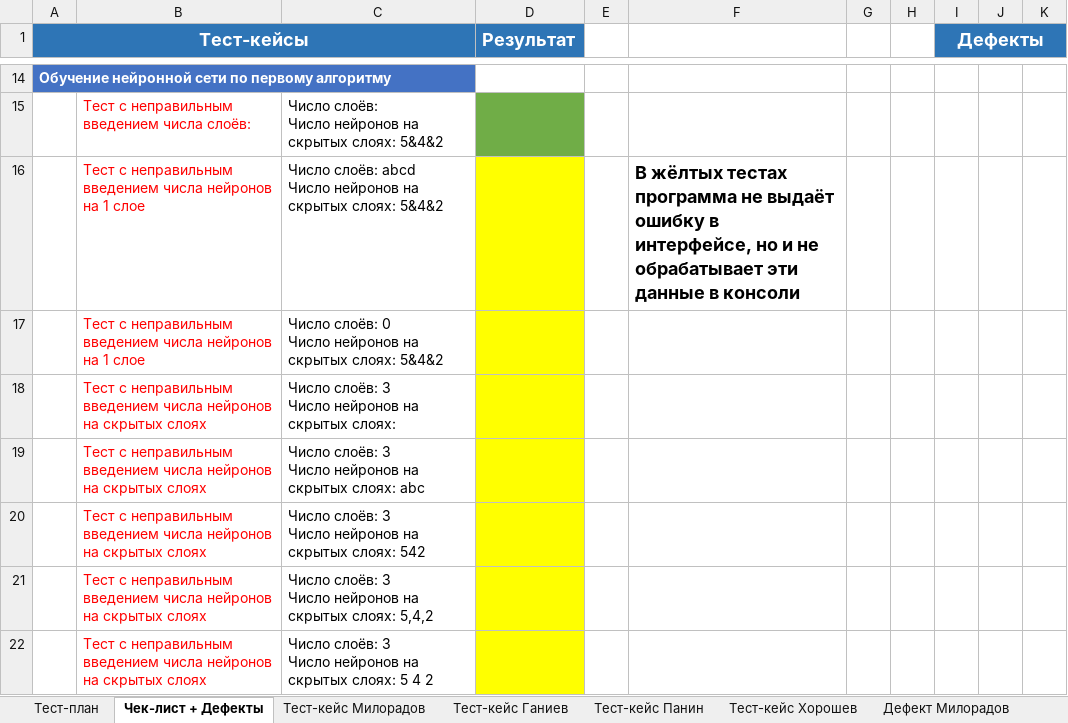
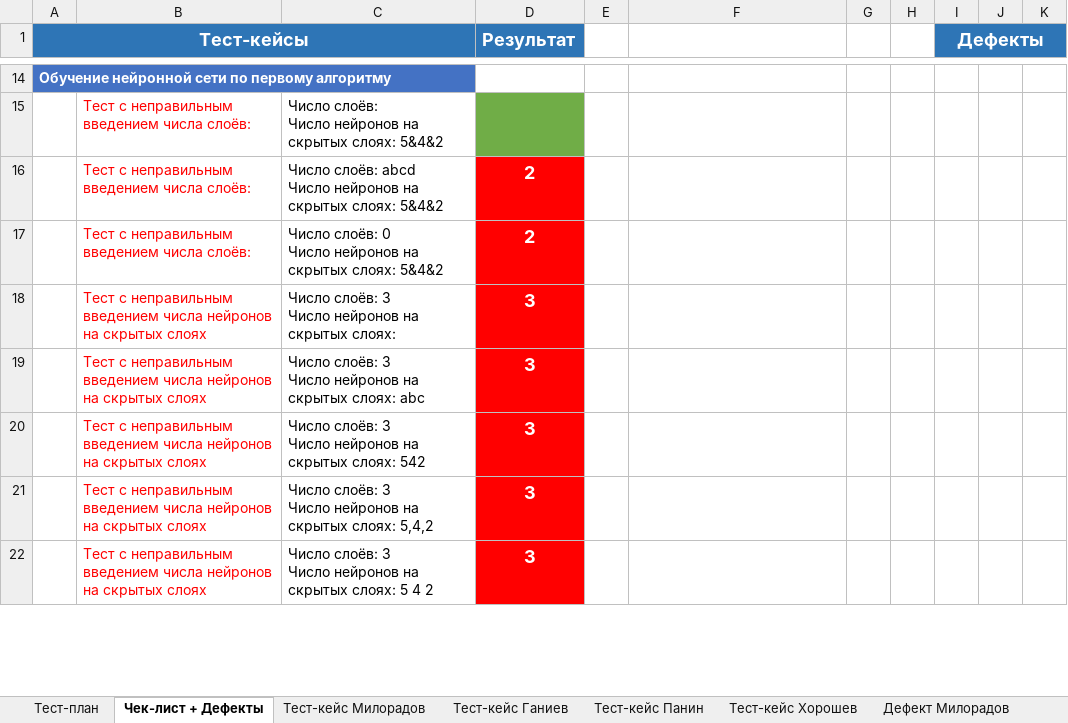
Before and after one commit to mksmp/network-learning-accelerator, an Excel workbook: Стратегия тестирования.xlsx, sheet Чек-лист + Дефекты, drawn as a sheet; only a part is shown, gaps mark what is left out; values as stored, in another font and other column widths than the file's, no borders; the diff covers the shown part only; the diff names each change by its address in the sheet, - before the commit and + after, or states it on an @@ line.

```diff
--- a/Стратегия тестирования.xlsx (sheet Чек-лист + Дефекты)
+++ b/Стратегия тестирования.xlsx (sheet Чек-лист + Дефекты)
-B16:B17: …введением числа нейронов на 1 слое
+B16:B17: …введением числа слоёв:
-D16:D17 (Результат): (empty)
+D16:D17 (Результат): 2
-D16:D22 fill: #FFFF00
+D16:D22 fill: #FF0000
-F16: В жёлтых тестах программа не выдаёт ошибку в интерфейсе, но и не обрабатывает эти данные в консоли
+F16: (empty)
-D18:D22 (Результат): (empty)
+D18:D22 (Результат): 3
```
Also changed, not shown: 15 edited cells and cell formats elsewhere in this sheet, sheet Отчёт, sheet Дефект Панин-1, sheet Дефект Панин-2, sheet Дефект Хорошев, sheet Тест-кейс Панин, sheet Тест-кейс Хорошев, other sheet tabs.
